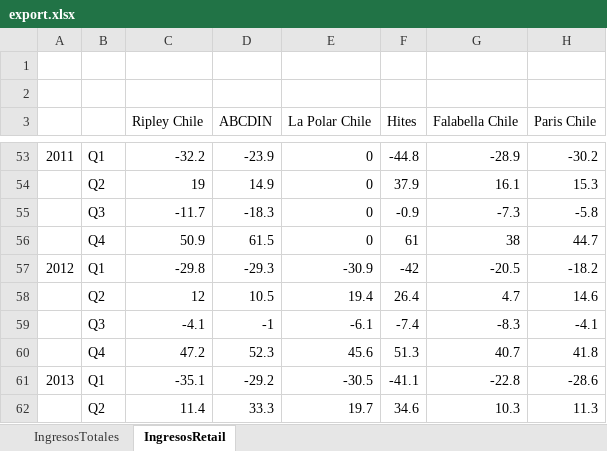
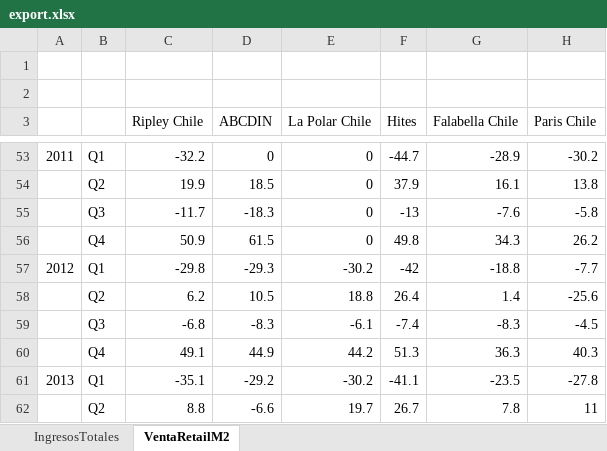
Before and after one commit to mariofuentealba/agf2, an Excel workbook: servicios/export.xlsx, sheet VentaRetailM2, drawn as a sheet; only a part is shown, gaps mark what is left out; values as stored, in another font and other column widths than the file's, no borders; charts and pictures not drawn; removed rows and columns are numbered as before the commit, all else as after; the diff covers the shown part only; the diff names each change by its address in the sheet, - before the commit and + after, or states it on an @@ line.

```diff
--- a/servicios/export.xlsx (sheet VentaRetailM2)
+++ b/servicios/export.xlsx (sheet VentaRetailM2)
-sheet tab: IngresosRetail
+sheet tab: VentaRetailM2
-D53 (ABCDIN): -23.9
+D53 (ABCDIN): 0
-F53 (Hites): -44.8
+F53 (Hites): -44.7
-C54 (Ripley Chile): 19
+C54 (Ripley Chile): 19.9
-D54 (ABCDIN): 14.9
+D54 (ABCDIN): 18.5
-H54 (Paris Chile): 15.3
+H54 (Paris Chile): 13.8
-F55 (Hites): -0.9
+F55 (Hites): -13
-G55 (Falabella Chile): -7.3
+G55 (Falabella Chile): -7.6
-F56 (Hites): 61
+F56 (Hites): 49.8
-G56 (Falabella Chile): 38
+G56 (Falabella Chile): 34.3
-H56 (Paris Chile): 44.7
+H56 (Paris Chile): 26.2
-E57 (La Polar Chile): -30.9
+E57 (La Polar Chile): -30.2
-G57 (Falabella Chile): -20.5
+G57 (Falabella Chile): -18.8
-H57 (Paris Chile): -18.2
+H57 (Paris Chile): -7.7
-row 58:  | Q2 | 12 | 10.5 | 19.4 | 26.4 | 4.7 | 14.6
+row 58:  | Q2 | 6.2 | 10.5 | 18.8 | 26.4 | 1.4 | -25.6
-C59 (Ripley Chile): -4.1
+C59 (Ripley Chile): -6.8
-D59 (ABCDIN): -1
+D59 (ABCDIN): -8.3
-H59 (Paris Chile): -4.1
+H59 (Paris Chile): -4.5
-row 60:  | Q4 | 47.2 | 52.3 | 45.6 | 51.3 | 40.7 | 41.8
+row 60:  | Q4 | 49.1 | 44.9 | 44.2 | 51.3 | 36.3 | 40.3
-E61 (La Polar Chile): -30.5
+E61 (La Polar Chile): -30.2
-G61 (Falabella Chile): -22.8
+G61 (Falabella Chile): -23.5
-H61 (Paris Chile): -28.6
+H61 (Paris Chile): -27.8
-row 62:  | Q2 | 11.4 | 33.3 | 19.7 | 34.6 | 10.3 | 11.3
+row 62:  | Q2 | 8.8 | -6.6 | 19.7 | 26.7 | 7.8 | 11
```
Also changed, not shown: 26 added rows, 26 removed rows and 55 edited cells elsewhere in this sheet, charts or pictures, 6 other files.
